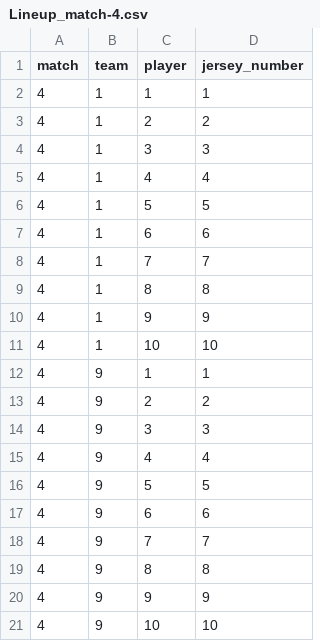
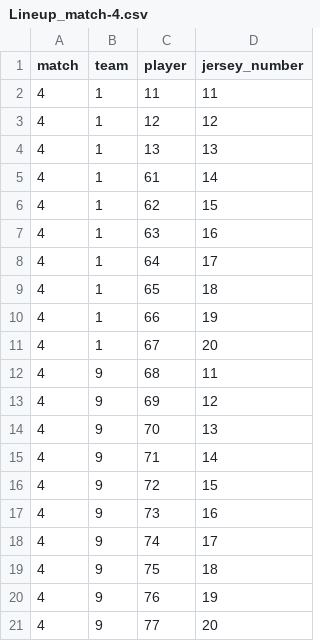
Before and after one commit to fdnd-task/release-candidate, a CSV file: static/data/Lineup_match-4.csv, drawn as a sheet.

```diff
--- a/static/data/Lineup_match-4.csv
+++ b/static/data/Lineup_match-4.csv
@@ -1,21 +1,21 @@
 match;team;player;jersey_number
-4;1;1;1
-4;1;2;2
-4;1;3;3
-4;1;4;4
-4;1;5;5
-4;1;6;6
-4;1;7;7
-4;1;8;8
-4;1;9;9
-4;1;10;10
-4;9;1;1
-4;9;2;2
-4;9;3;3
-4;9;4;4
-4;9;5;5
-4;9;6;6
-4;9;7;7
-4;9;8;8
-4;9;9;9
-4;9;10;10
+4;1;11;11
+4;1;12;12
+4;1;13;13
+4;1;61;14
+4;1;62;15
+4;1;63;16
+4;1;64;17
+4;1;65;18
+4;1;66;19
+4;1;67;20
+4;9;68;11
+4;9;69;12
+4;9;70;13
+4;9;71;14
+4;9;72;15
+4;9;73;16
+4;9;74;17
+4;9;75;18
+4;9;76;19
+4;9;77;20
```
Also changed, not shown: static/data/Lineup_match-3.csv, 5 other files.
